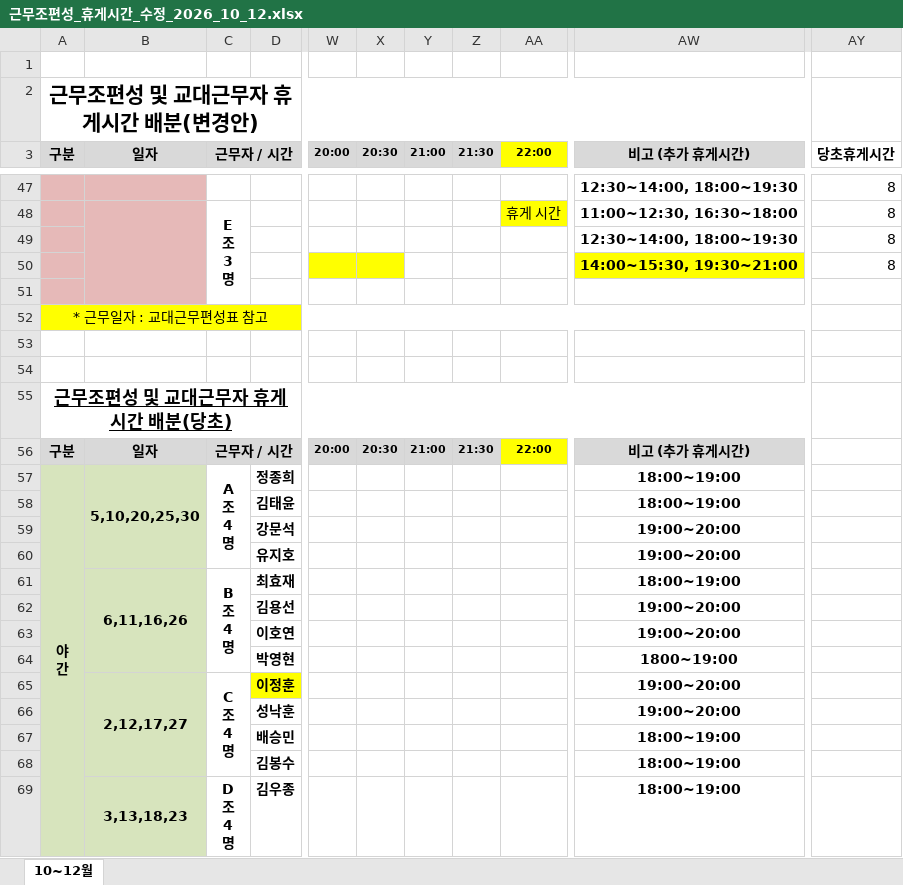
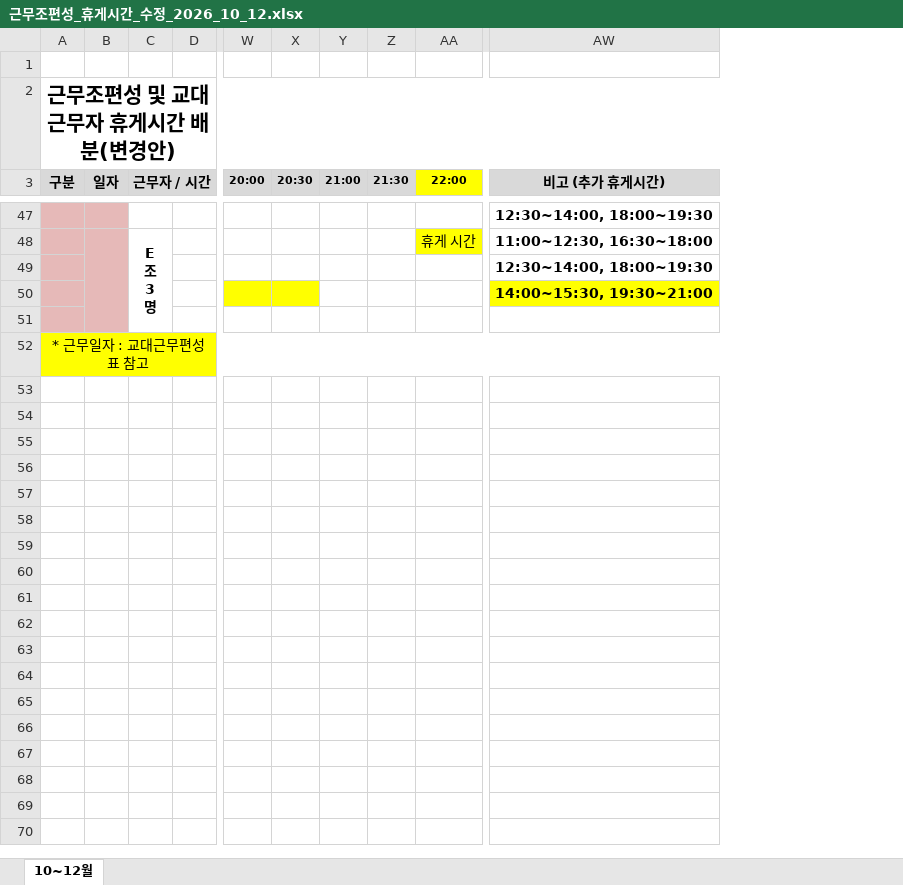
Before and after one commit to teahyunkim70-bot/my-project, an Excel workbook: 근무조편성_휴게시간_수정_2026_10_12.xlsx, sheet 10~12월, drawn as a sheet; only a part is shown, gaps mark what is left out; values as stored, in another font and other column widths than the file's, no borders; removed rows and columns are numbered as before the commit, all else as after; rows hold the shown columns only; ↵ is a line break in a cell; the diff covers the shown part only; the diff names each change by its address in the sheet, - before the commit and + after, or states it on an @@ line.

```diff
--- a/근무조편성_휴게시간_수정_2026_10_12.xlsx (sheet 10~12월)
+++ b/근무조편성_휴게시간_수정_2026_10_12.xlsx (sheet 10~12월)
-column B (일자), empty
+column B (일자), empty
-column D, empty
+column D, empty
-column Y (21:00), empty
+column Y (21:00), empty
-column AY (당초휴게시간), rows 47-50: all 8
-row 53: (empty)
-row 54: (empty)
-row 55: 근무조편성 및 교대근무자 휴게시간 배분(당초)
-row 56: 구분 | 일자 | 근무자 / 시간 |  | 20:00 | 20:30 | 21:00 | 21:30 | 22:00 | 비고 (추가 휴게시간)
-row 57: 야 ↵ 간 | 5,10,20,25,30 | A ↵ 조 ↵ 4 ↵ 명 | 정종희 |  |  |  |  |  | 18:00~19:00
-row 58:  |  |  | 김태윤 |  |  |  |  |  | 18:00~19:00
-row 59:  |  |  | 강문석 |  |  |  |  |  | 19:00~20:00
-row 60:  |  |  | 유지호 |  |  |  |  |  | 19:00~20:00
-row 61:  | 6,11,16,26 | B ↵ 조 ↵ 4 ↵ 명 | 최효재 |  |  |  |  |  | 18:00~19:00
-row 62:  |  |  | 김용선 |  |  |  |  |  | 19:00~20:00
-row 63:  |  |  | 이호연 |  |  |  |  |  | 19:00~20:00
-row 64:  |  |  | 박영현 |  |  |  |  |  | 1800~19:00
-row 65:  | 2,12,17,27 | C ↵ 조 ↵ 4 ↵ 명 | 이정훈 |  |  |  |  |  | 19:00~20:00
-row 66:  |  |  | 성낙훈 |  |  |  |  |  | 19:00~20:00
-row 67:  |  |  | 배승민 |  |  |  |  |  | 18:00~19:00
-row 68:  |  |  | 김봉수 |  |  |  |  |  | 18:00~19:00
-row 69:  | 3,13,18,23 | D ↵ 조 ↵ 4 ↵ 명 | 김우종 |  |  |  |  |  | 18:00~19:00
```
Also changed, not shown: 28 removed rows elsewhere in this sheet.
